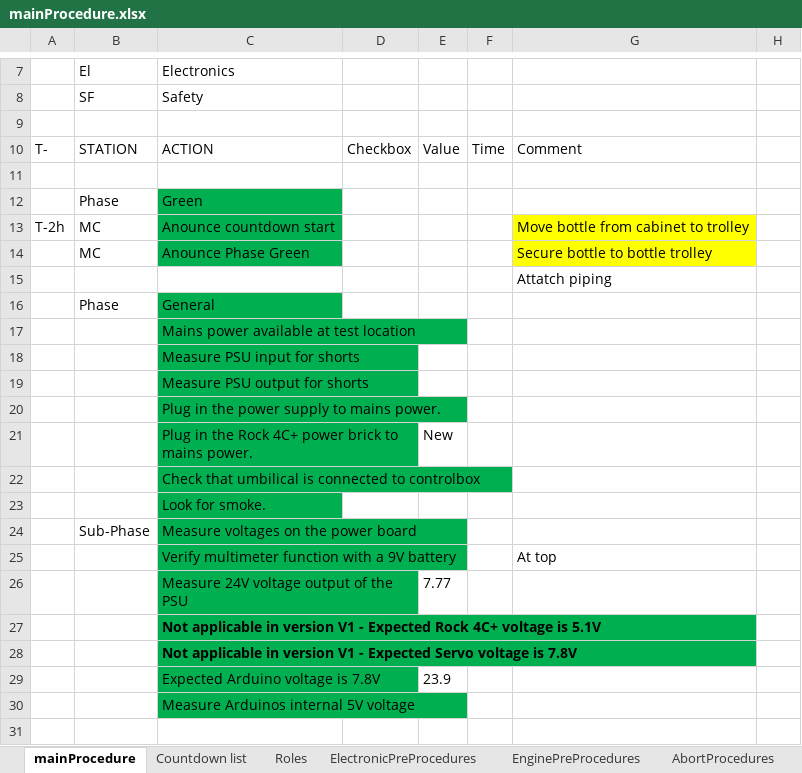
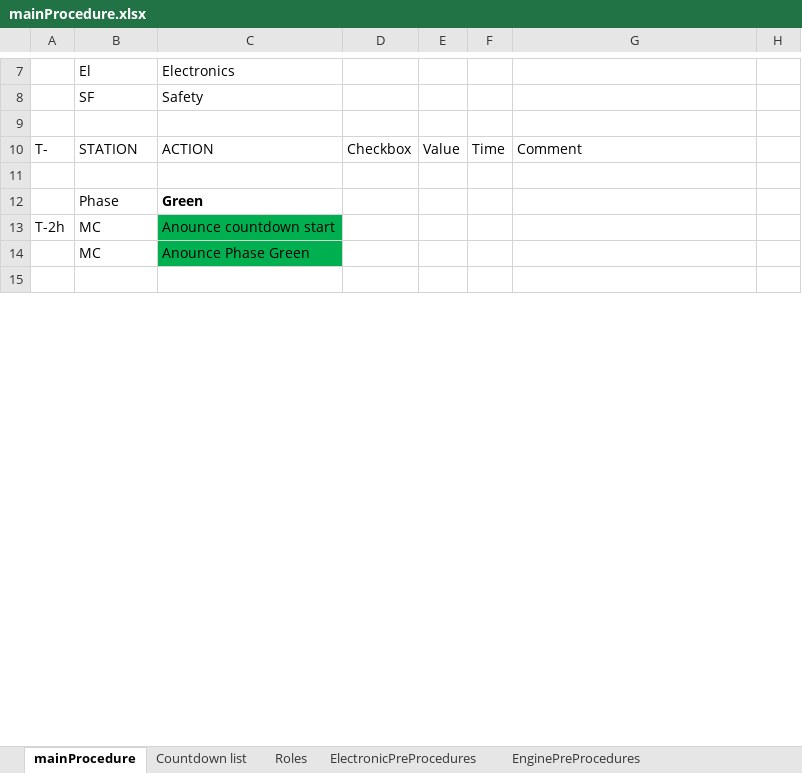
Before and after one commit to finhan-2/RavenProcedure, an Excel workbook: mainProcedure.xlsx, sheet mainProcedure, drawn as a sheet; only a part is shown, gaps mark what is left out; values as stored, in another font and other column widths than the file's, no borders; charts and pictures not drawn; removed rows and columns are numbered as before the commit, all else as after; the diff covers the shown part only; the diff names each change by its address in the sheet, - before the commit and + after, or states it on an @@ line.

Commit message:
Added Sensor in El-PreProcedures and updated mainProcedures

```diff
--- a/mainProcedure.xlsx (sheet mainProcedure)
+++ b/mainProcedure.xlsx (sheet mainProcedure)
-sheet tab: AbortProcedures
@@ C12 bold: off → on, fill: #00B050 → none @@
-G13: Move bottle from cabinet to trolley
+G13: (empty)
-G13:G14 fill: #FFFF00
+G13:G14 fill: none
-G14: Secure bottle to bottle trolley
+G14: (empty)
-row 15:  |  |  |  |  |  | Attatch piping
-row 16:  | Phase | General
-row 17:  |  | Mains power available at test location
-row 18:  |  | Measure PSU input for shorts
-row 19:  |  | Measure PSU output for shorts
-row 20:  |  | Plug in the power supply to mains power.
-row 21:  |  | Plug in the Rock 4C+ power brick to mains power. |  | New
-row 22:  |  | Check that umbilical is connected to controlbox
-row 23:  |  | Look for smoke.
-row 24:  | Sub-Phase | Measure voltages on the power board
-row 25:  |  | Verify multimeter function with a 9V battery |  |  |  | At top
-row 26:  |  | Measure 24V voltage output of the PSU |  | 7.77
-row 27:  |  | Not applicable in version V1 - Expected Rock 4C+ voltage is 5.1V
-row 28:  |  | Not applicable in version V1 - Expected Servo voltage is 7.8V
-row 29:  |  | Expected Arduino voltage is 7.8V |  | 23.9
-row 30:  |  | Measure Arduinos internal 5V voltage
```
Also changed, not shown: 6 added rows, 101 removed rows, 13 edited cells and cell formats elsewhere in this sheet, sheet ElectronicPreProcedures, sheet EnginePreProcedures, charts or pictures.
